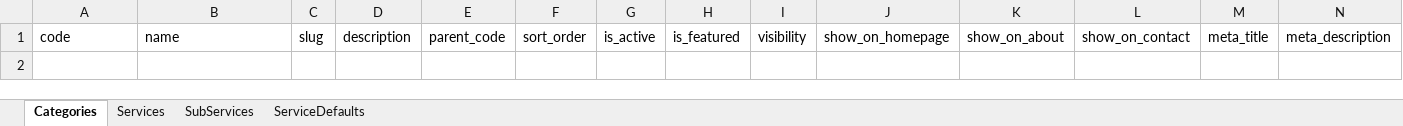
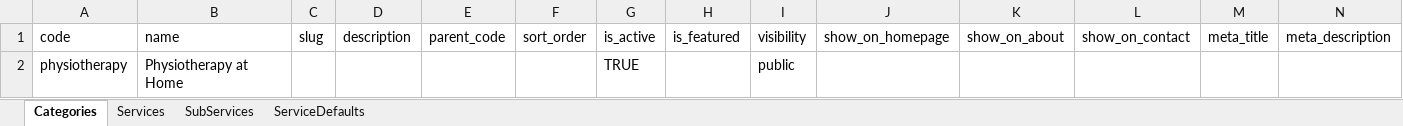
Before and after one commit to mailwebznetwork-alt/medcahealthcare.com, an Excel workbook: storage/imports/templates/services.xlsx, sheet Categories, drawn as a sheet; only a part is shown; values as stored, in another font and other column widths than the file's, no borders; rows hold the shown columns only; the diff names each change by its address in the sheet, - before the commit and + after, or states it on an @@ line.

```diff
--- a/storage/imports/templates/services.xlsx (sheet Categories)
+++ b/storage/imports/templates/services.xlsx (sheet Categories)
+row 2: physiotherapy | Physiotherapy at Home |  |  |  |  | TRUE |  | public
```
Also changed, not shown: sheet SubServices, sheet Services, storage/imports/templates/pincodes.xlsx, 25 other files.
